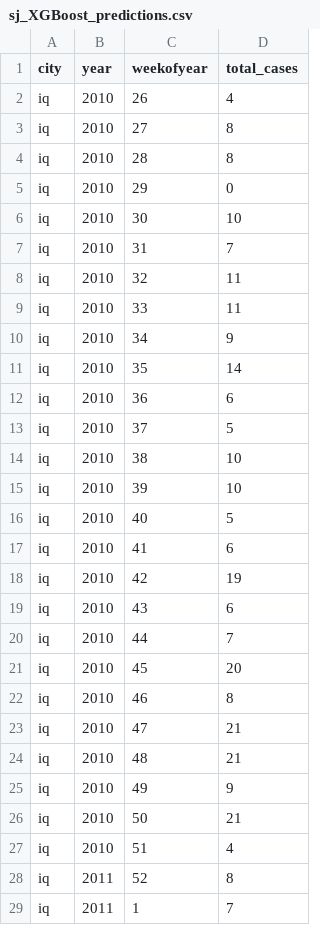
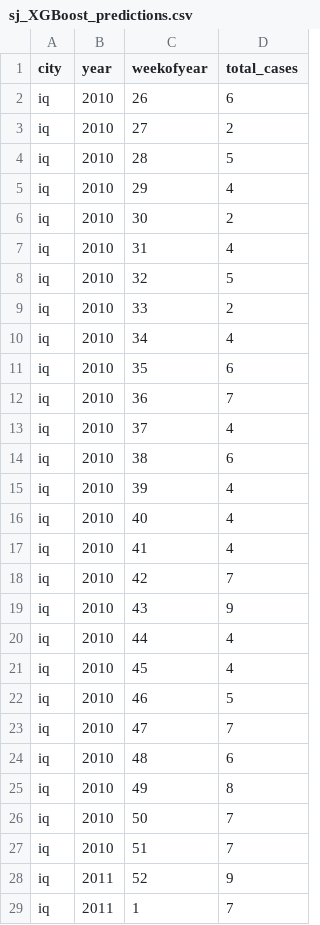
Before and after one commit to alexliap/dengAI, a CSV file: src/XGBoost/Iquitos/sj_XGBoost_predictions.csv, drawn as a sheet; only a part is shown; the diff covers the shown part only.

```diff
--- a/src/XGBoost/Iquitos/sj_XGBoost_predictions.csv
+++ b/src/XGBoost/Iquitos/sj_XGBoost_predictions.csv
@@ -1,29 +1,29 @@
 city,year,weekofyear,total_cases
-iq,2010,26,4
-iq,2010,27,8
-iq,2010,28,8
-iq,2010,29,0
-iq,2010,30,10
-iq,2010,31,7
-iq,2010,32,11
-iq,2010,33,11
-iq,2010,34,9
-iq,2010,35,14
-iq,2010,36,6
-iq,2010,37,5
-iq,2010,38,10
-iq,2010,39,10
-iq,2010,40,5
-iq,2010,41,6
-iq,2010,42,19
-iq,2010,43,6
-iq,2010,44,7
-iq,2010,45,20
-iq,2010,46,8
-iq,2010,47,21
-iq,2010,48,21
-iq,2010,49,9
-iq,2010,50,21
-iq,2010,51,4
-iq,2011,52,8
+iq,2010,26,6
+iq,2010,27,2
+iq,2010,28,5
+iq,2010,29,4
+iq,2010,30,2
+iq,2010,31,4
+iq,2010,32,5
+iq,2010,33,2
+iq,2010,34,4
+iq,2010,35,6
+iq,2010,36,7
+iq,2010,37,4
+iq,2010,38,6
+iq,2010,39,4
+iq,2010,40,4
+iq,2010,41,4
+iq,2010,42,7
+iq,2010,43,9
+iq,2010,44,4
+iq,2010,45,4
+iq,2010,46,5
+iq,2010,47,7
+iq,2010,48,6
+iq,2010,49,8
+iq,2010,50,7
+iq,2010,51,7
+iq,2011,52,9
 iq,2011,1,7
```
Also changed, not shown: 105 edited cells elsewhere in this file, src/XGBoost/San Juan/sj_XGBoost_predictions.csv, submission_file.csv, 20 other files.
